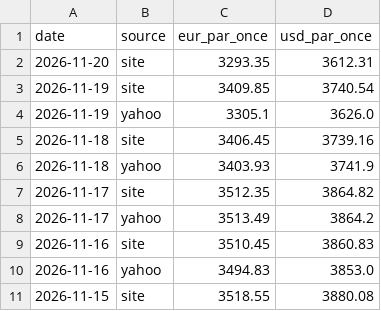
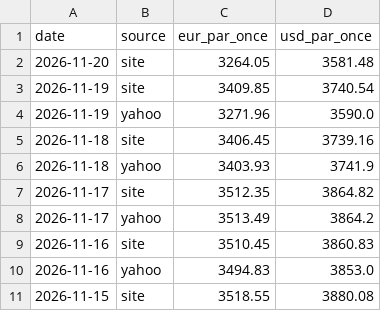
Before and after one commit to Zecat26/suivi-or, a CSV file: data/csv/once_or.csv, drawn as a sheet; only a part is shown.

```diff
--- a/data/csv/once_or.csv
+++ b/data/csv/once_or.csv
@@ -1,5 +1,5 @@
 date,source,eur_par_once,usd_par_once
-2026-11-20,site,3293.35,3612.31
+2026-11-20,site,3264.05,3581.48
 2026-11-19,site,3409.85,3740.54
-2026-11-19,yahoo,3305.1,3626.0
+2026-11-19,yahoo,3271.96,3590.0
 2026-11-18,site,3406.45,3739.16
```
Also changed, not shown: data/csv/prix_site.csv, data/excel/once_or.csv, 3 other files.
